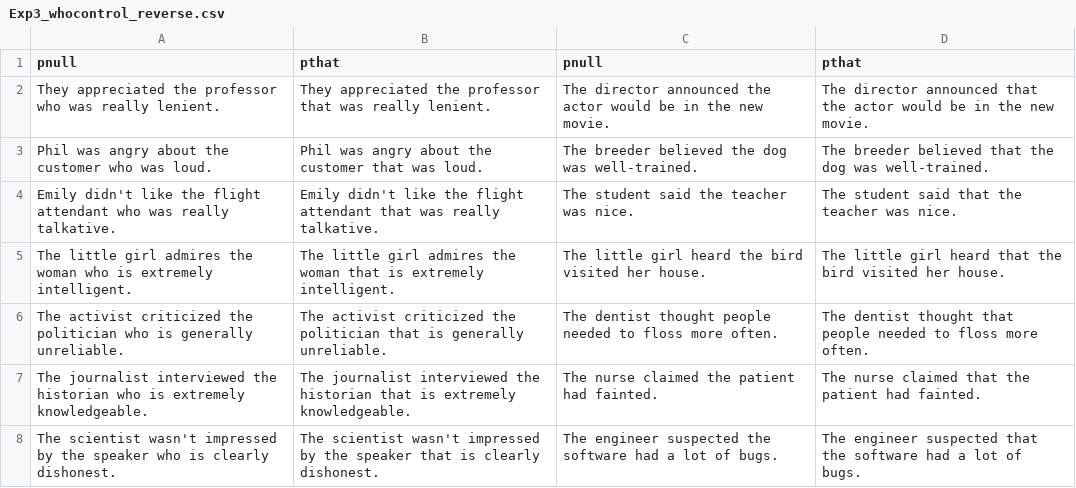
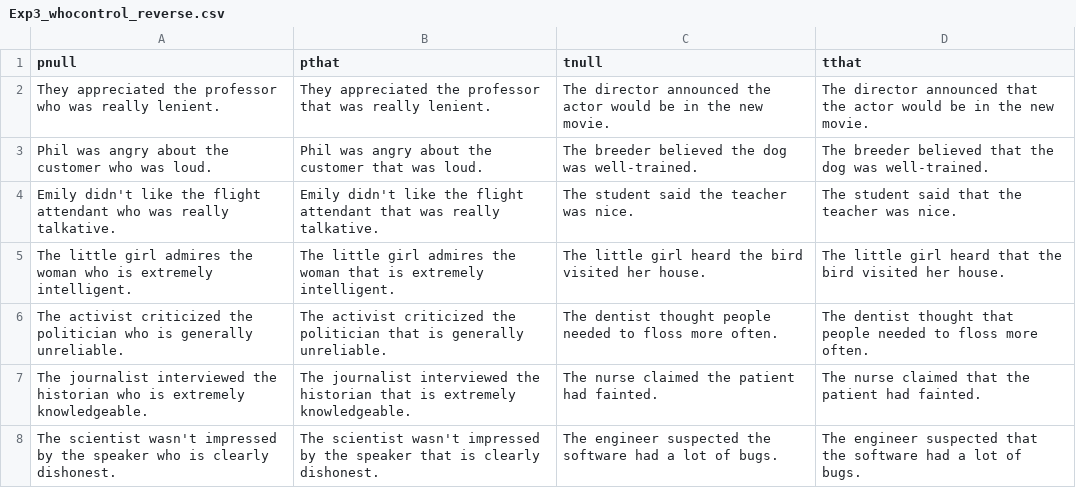
Before and after one commit to tgmorton/nothing-project, a CSV file: eval/priming-corpuses/Exp3_whocontrol_reverse.csv, drawn as a sheet; only a part is shown.

Commit message:
added extra eval, tweaked seedsweep

```diff
--- a/eval/priming-corpuses/Exp3_whocontrol_reverse.csv
+++ b/eval/priming-corpuses/Exp3_whocontrol_reverse.csv
@@ -1,2 +1,2 @@
-pnull,pthat,pnull,pthat
+pnull,pthat,tnull,tthat
 They appreciated the professor who was really lenient.,They appreciated the professor that was really lenient.,The director announced the actor would be in the new movie.,The director announced that the actor would be in the new movie.
```
Also changed, not shown: 1 other file.
